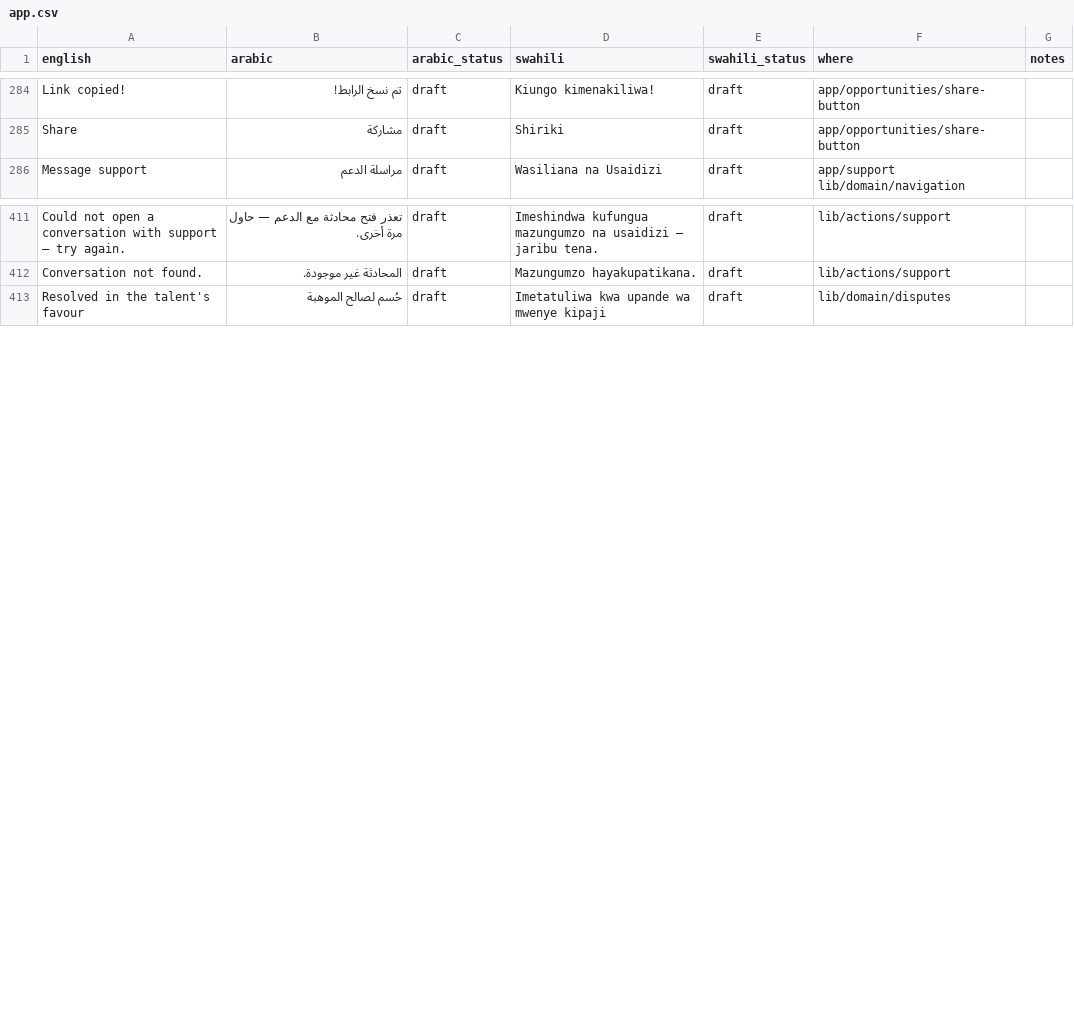
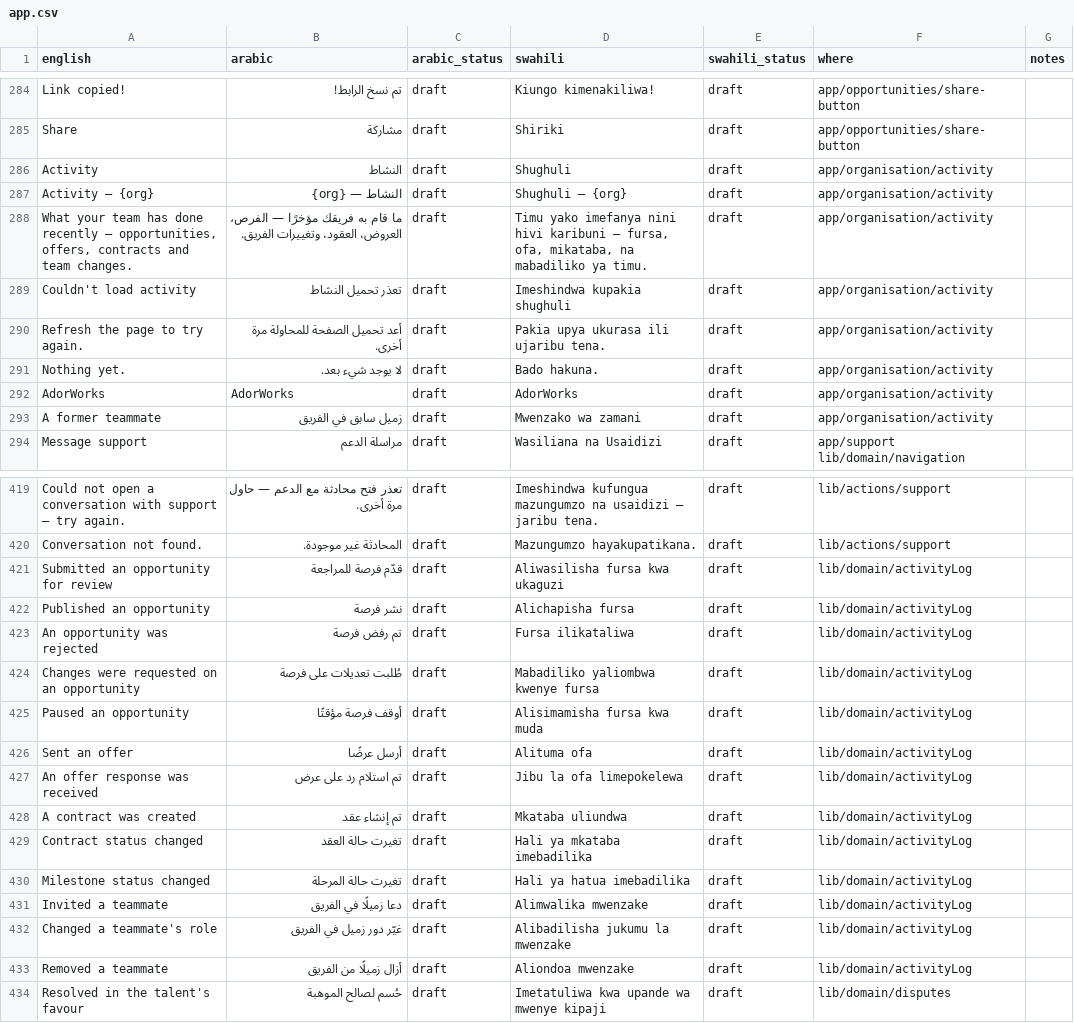
Before and after one commit to kurpeter20000/AdorWorks, a CSV file: i18n/app.csv, drawn as a sheet; only a part is shown, gaps mark what is left out.

```diff
--- a/i18n/app.csv
+++ b/i18n/app.csv
@@ -285,2 +285,10 @@ Link copied!,تم نسخ الرابط!,draft,Kiungo kimenakiliwa!,draft,app/oppo
 Share,مشاركة,draft,Shiriki,draft,app/opportunities/share-button,
+Activity,النشاط,draft,Shughuli,draft,app/organisation/activity,
+Activity — {org},النشاط — {org},draft,Shughuli — {org},draft,app/organisation/activity,
+"What your team has done recently — opportunities, offers, contracts and team changes.",ما قام به فريقك مؤخرًا — الفرص، العروض، العقود، وتغييرات الفريق.,draft,"Timu yako imefanya nini hivi karibuni — fursa, ofa, mikataba, na mabadiliko ya timu.",draft,app/organisation/activity,
+Couldn't load activity,تعذر تحميل النشاط,draft,Imeshindwa kupakia shughuli,draft,app/organisation/activity,
+Refresh the page to try again.,أعد تحميل الصفحة للمحاولة مرة أخرى.,draft,Pakia upya ukurasa ili ujaribu tena.,draft,app/organisation/activity,
+Nothing yet.,لا يوجد شيء بعد.,draft,Bado hakuna.,draft,app/organisation/activity,
+AdorWorks,AdorWorks,draft,AdorWorks,draft,app/organisation/activity,
+A former teammate,زميل سابق في الفريق,draft,Mwenzako wa zamani,draft,app/organisation/activity,
 Message support,مراسلة الدعم,draft,Wasiliana na Usaidizi,draft,app/support lib/domain/navigation,
@@ -412,2 +420,15 @@ Could not open a conversation with support — try again.,تعذر فتح محا
 Conversation not found.,المحادثة غير موجودة.,draft,Mazungumzo hayakupatikana.,draft,lib/actions/support,
+Submitted an opportunity for review,قدّم فرصة للمراجعة,draft,Aliwasilisha fursa kwa ukaguzi,draft,lib/domain/activityLog,
+Published an opportunity,نشر فرصة,draft,Alichapisha fursa,draft,lib/domain/activityLog,
+An opportunity was rejected,تم رفض فرصة,draft,Fursa ilikataliwa,draft,lib/domain/activityLog,
+Changes were requested on an opportunity,طُلبت تعديلات على فرصة,draft,Mabadiliko yaliombwa kwenye fursa,draft,lib/domain/activityLog,
+Paused an opportunity,أوقف فرصة مؤقتًا,draft,Alisimamisha fursa kwa muda,draft,lib/domain/activityLog,
+Sent an offer,أرسل عرضًا,draft,Alituma ofa,draft,lib/domain/activityLog,
+An offer response was received,تم استلام رد على عرض,draft,Jibu la ofa limepokelewa,draft,lib/domain/activityLog,
+A contract was created,تم إنشاء عقد,draft,Mkataba uliundwa,draft,lib/domain/activityLog,
+Contract status changed,تغيرت حالة العقد,draft,Hali ya mkataba imebadilika,draft,lib/domain/activityLog,
+Milestone status changed,تغيرت حالة المرحلة,draft,Hali ya hatua imebadilika,draft,lib/domain/activityLog,
+Invited a teammate,دعا زميلًا في الفريق,draft,Alimwalika mwenzake,draft,lib/domain/activityLog,
+Changed a teammate's role,غيّر دور زميل في الفريق,draft,Alibadilisha jukumu la mwenzake,draft,lib/domain/activityLog,
+Removed a teammate,أزال زميلًا من الفريق,draft,Aliondoa mwenzake,draft,lib/domain/activityLog,
 Resolved in the talent's favour,حُسم لصالح الموهبة,draft,Imetatuliwa kwa upande wa mwenye kipaji,draft,lib/domain/disputes,
```
Also changed, not shown: 7 other files.
